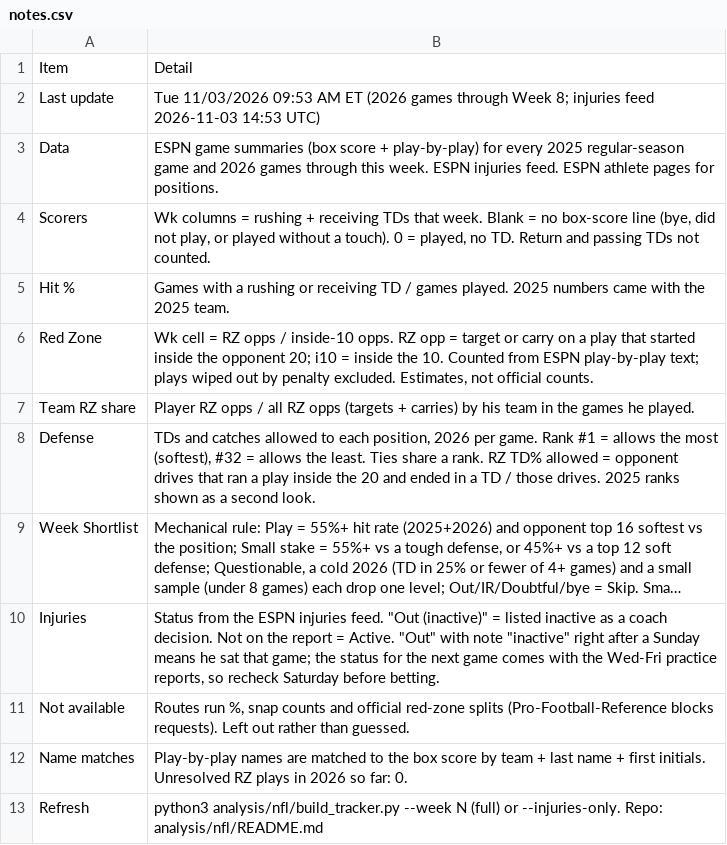
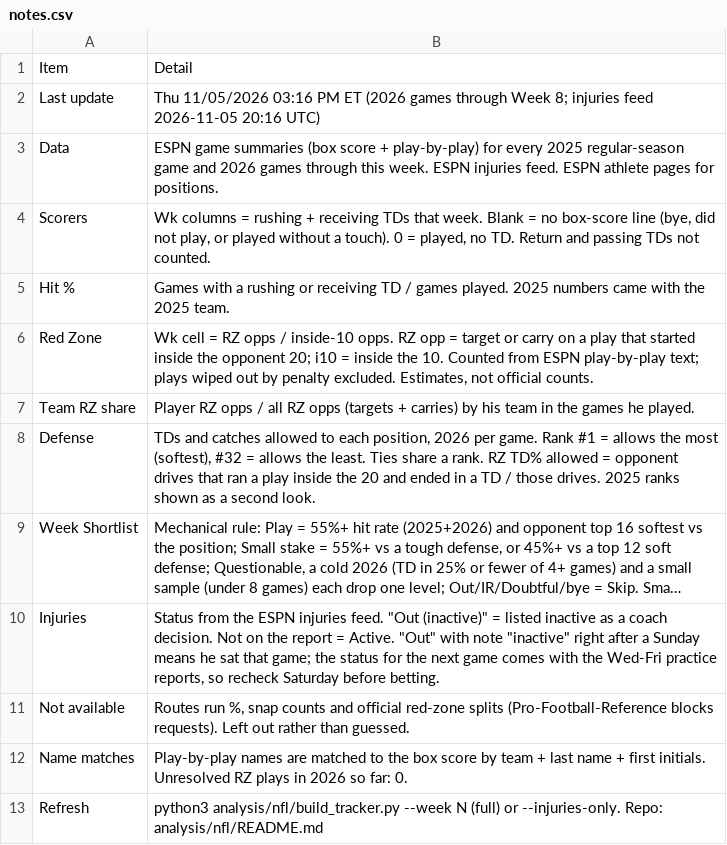
Before and after one commit to babybro652-cmd/Defined-Risk-Trading, a CSV file: analysis/nfl/out/notes.csv, drawn as a sheet; long unchanged cells end in ….

```diff
--- a/analysis/nfl/out/notes.csv
+++ b/analysis/nfl/out/notes.csv
@@ -1,3 +1,3 @@
 Item,Detail
-Last update,Tue 11/03/2026 09:53 AM ET (2026 games through Week 8; injuries feed 2026-11-03 14:53 UTC)
+Last update,Thu 11/05/2026 03:16 PM ET (2026 games through Week 8; injuries feed 2026-11-05 20:16 UTC)
 Data,ESPN game summaries (box score + play-by-play) for every 2025 regular-season game and 2026 games through this week. ESPN injuries feed. ESPN athlete pages for positions.
```
Also changed, not shown: analysis/nfl/out/injuries.csv, analysis/nfl/out/week_shortlist.csv, 11 other files.
